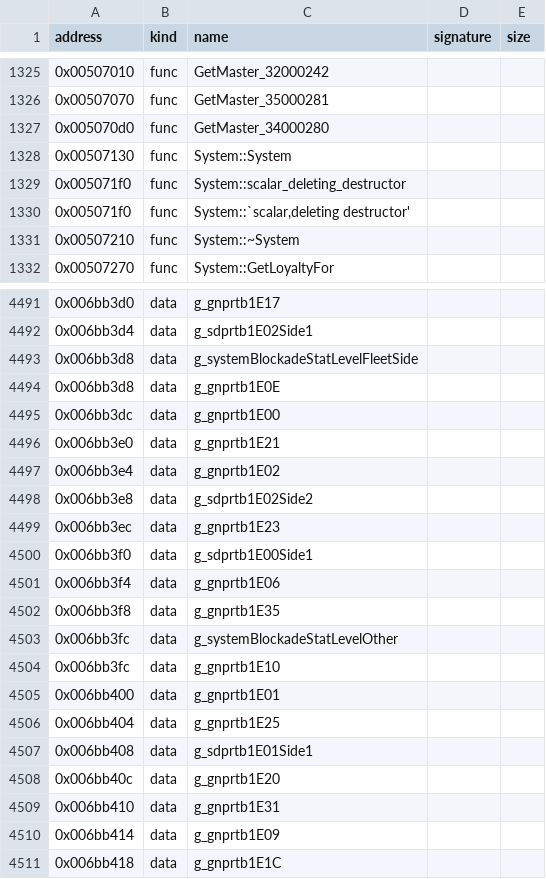
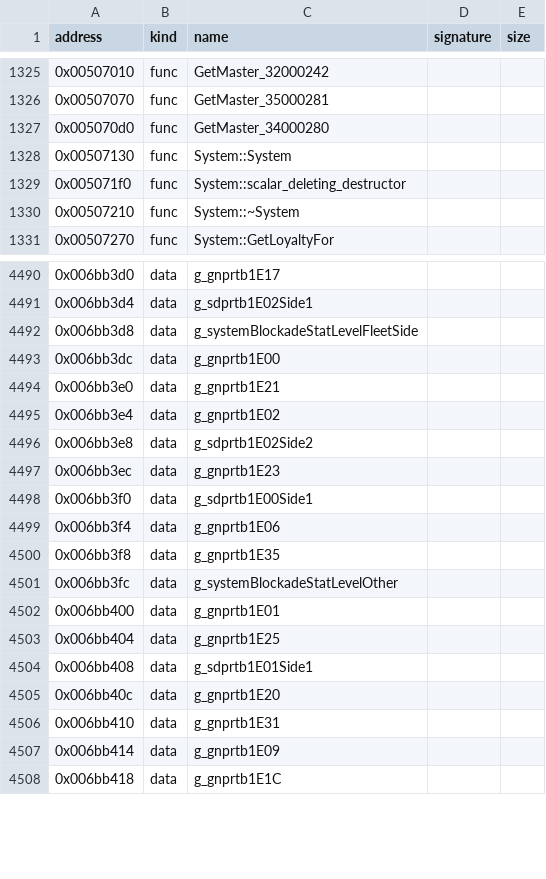
Before and after one commit to bicyclespokesperson/rebellion_modernized, a CSV file: symbols/symbols.csv, drawn as a sheet; only a part is shown, gaps mark what is left out.

```diff
--- a/symbols/symbols.csv
+++ b/symbols/symbols.csv
@@ -1329,3 +1329,2 @@ address,kind,name,signature,size
 0x005071f0,func,System::scalar_deleting_destructor,,
-0x005071f0,func,"System::`scalar,deleting destructor'",,
 0x00507210,func,System::~System,,
@@ -4493,3 +4492,2 @@ address,kind,name,signature,size
 0x006bb3d8,data,g_systemBlockadeStatLevelFleetSide,,
-0x006bb3d8,data,g_gnprtb1E0E,,
 0x006bb3dc,data,g_gnprtb1E00,,
@@ -4503,3 +4501,2 @@ address,kind,name,signature,size
 0x006bb3fc,data,g_systemBlockadeStatLevelOther,,
-0x006bb3fc,data,g_gnprtb1E10,,
 0x006bb400,data,g_gnprtb1E01,,
```
Also changed, not shown: 3 other files.
